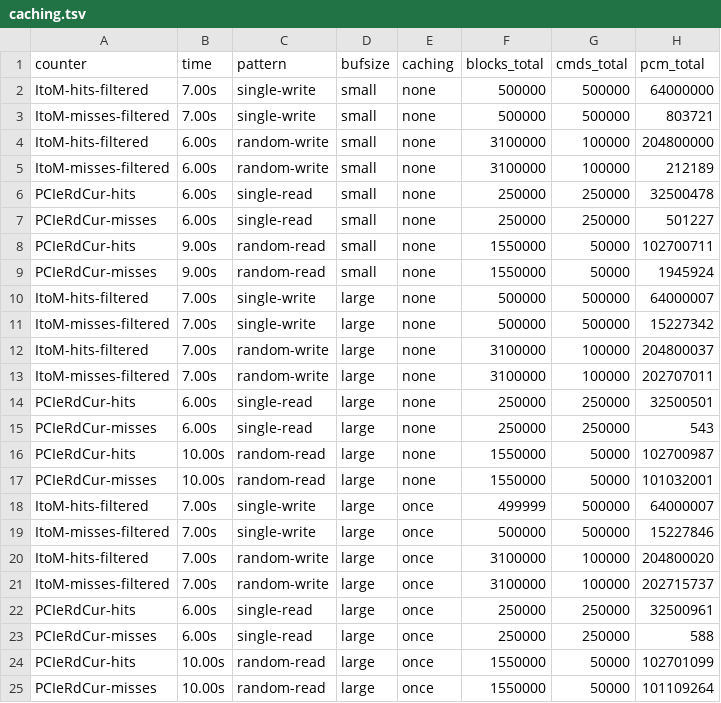
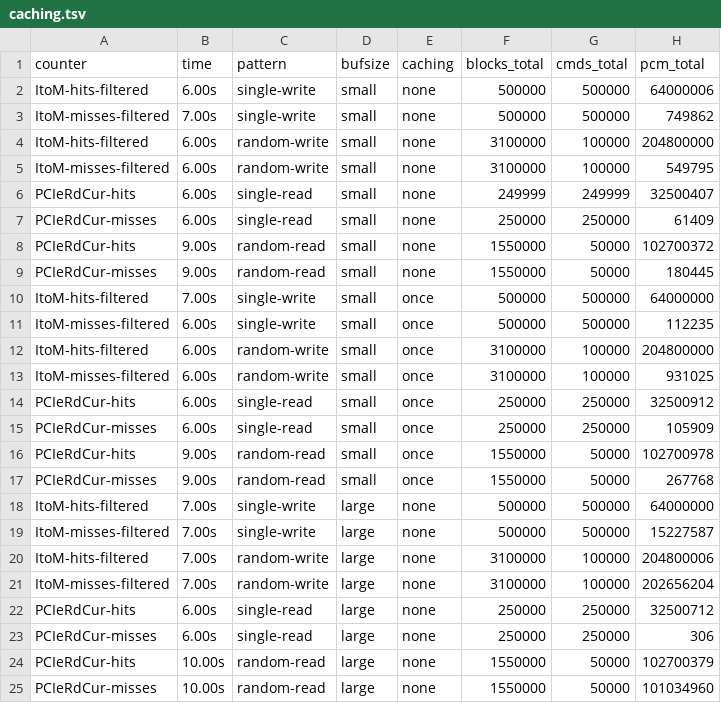
Before and after one commit to lluchs/nvme-memload-benchmarks, a TSV file: pcm/runs/caching.tsv, drawn as a sheet; only a part is shown; the diff covers the shown part only.

Commit message:
Change PCM caching runs to do small/once instead of large/once

```diff
--- a/pcm/runs/caching.tsv
+++ b/pcm/runs/caching.tsv
@@ -1,25 +1,25 @@
 counter	time	pattern	bufsize	caching	blocks_total	cmds_total	pcm_total
-ItoM-hits-filtered	7.00s	single-write	small	none	500000	500000	64000000
-ItoM-misses-filtered	7.00s	single-write	small	none	500000	500000	803721
+ItoM-hits-filtered	6.00s	single-write	small	none	500000	500000	64000006
+ItoM-misses-filtered	7.00s	single-write	small	none	500000	500000	749862
 ItoM-hits-filtered	6.00s	random-write	small	none	3100000	100000	204800000
-ItoM-misses-filtered	6.00s	random-write	small	none	3100000	100000	212189
-PCIeRdCur-hits	6.00s	single-read	small	none	250000	250000	32500478
-PCIeRdCur-misses	6.00s	single-read	small	none	250000	250000	501227
-PCIeRdCur-hits	9.00s	random-read	small	none	1550000	50000	102700711
-PCIeRdCur-misses	9.00s	random-read	small	none	1550000	50000	1945924
-ItoM-hits-filtered	7.00s	single-write	large	none	500000	500000	64000007
-ItoM-misses-filtered	7.00s	single-write	large	none	500000	500000	15227342
-ItoM-hits-filtered	7.00s	random-write	large	none	3100000	100000	204800037
-ItoM-misses-filtered	7.00s	random-write	large	none	3100000	100000	202707011
-PCIeRdCur-hits	6.00s	single-read	large	none	250000	250000	32500501
-PCIeRdCur-misses	6.00s	single-read	large	none	250000	250000	543
-PCIeRdCur-hits	10.00s	random-read	large	none	1550000	50000	102700987
-PCIeRdCur-misses	10.00s	random-read	large	none	1550000	50000	101032001
-ItoM-hits-filtered	7.00s	single-write	large	once	499999	500000	64000007
-ItoM-misses-filtered	7.00s	single-write	large	once	500000	500000	15227846
-ItoM-hits-filtered	7.00s	random-write	large	once	3100000	100000	204800020
-ItoM-misses-filtered	7.00s	random-write	large	once	3100000	100000	202715737
-PCIeRdCur-hits	6.00s	single-read	large	once	250000	250000	32500961
-PCIeRdCur-misses	6.00s	single-read	large	once	250000	250000	588
-PCIeRdCur-hits	10.00s	random-read	large	once	1550000	50000	102701099
-PCIeRdCur-misses	10.00s	random-read	large	once	1550000	50000	101109264
+ItoM-misses-filtered	6.00s	random-write	small	none	3100000	100000	549795
+PCIeRdCur-hits	6.00s	single-read	small	none	249999	249999	32500407
+PCIeRdCur-misses	6.00s	single-read	small	none	250000	250000	61409
+PCIeRdCur-hits	9.00s	random-read	small	none	1550000	50000	102700372
+PCIeRdCur-misses	9.00s	random-read	small	none	1550000	50000	180445
+ItoM-hits-filtered	7.00s	single-write	small	once	500000	500000	64000000
+ItoM-misses-filtered	6.00s	single-write	small	once	500000	500000	112235
+ItoM-hits-filtered	6.00s	random-write	small	once	3100000	100000	204800000
+ItoM-misses-filtered	6.00s	random-write	small	once	3100000	100000	931025
+PCIeRdCur-hits	6.00s	single-read	small	once	250000	250000	32500912
+PCIeRdCur-misses	6.00s	single-read	small	once	250000	250000	105909
+PCIeRdCur-hits	9.00s	random-read	small	once	1550000	50000	102700978
+PCIeRdCur-misses	9.00s	random-read	small	once	1550000	50000	267768
+ItoM-hits-filtered	7.00s	single-write	large	none	500000	500000	64000000
+ItoM-misses-filtered	7.00s	single-write	large	none	500000	500000	15227587
+ItoM-hits-filtered	7.00s	random-write	large	none	3100000	100000	204800006
+ItoM-misses-filtered	7.00s	random-write	large	none	3100000	100000	202656204
+PCIeRdCur-hits	6.00s	single-read	large	none	250000	250000	32500712
+PCIeRdCur-misses	6.00s	single-read	large	none	250000	250000	306
+PCIeRdCur-hits	10.00s	random-read	large	none	1550000	50000	102700379
+PCIeRdCur-misses	10.00s	random-read	large	none	1550000	50000	101034960
```
Also changed, not shown: 13 edited cells elsewhere in this file, 2 other files.
